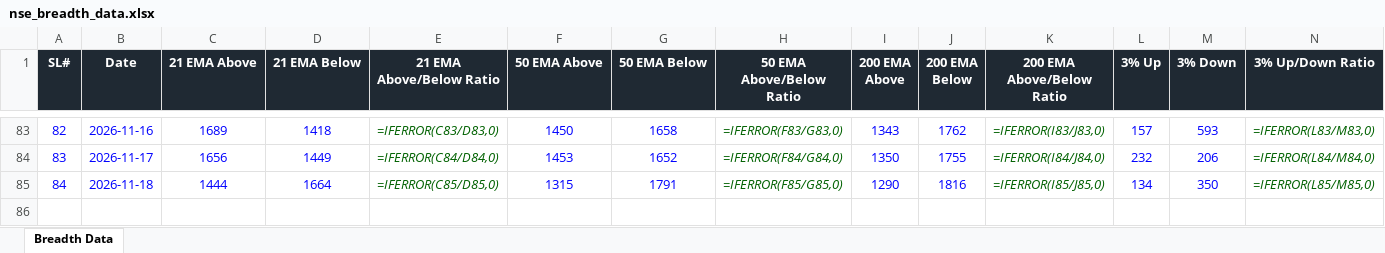
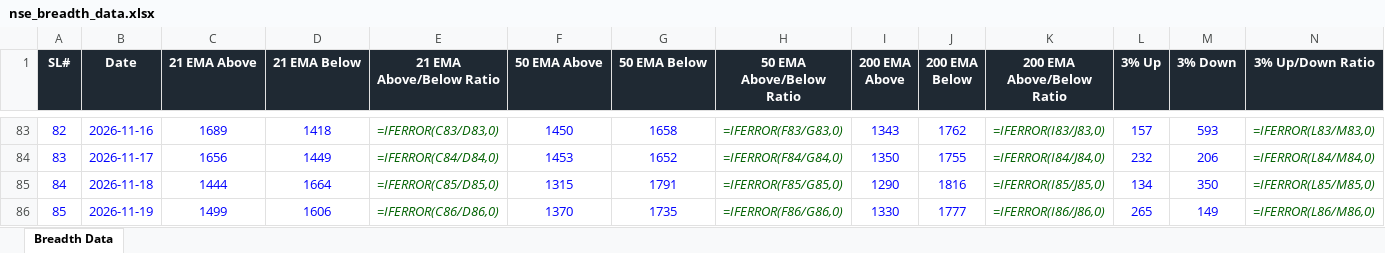
Before and after one commit to roopeshkp1987/MyTradingDashboard, an Excel workbook: data/nse_breadth_data.xlsx, sheet Breadth Data, drawn as a sheet; only a part is shown, gaps mark what is left out; values as stored, in another font and other column widths than the file's, no borders; formulas without a stored value are shown as written; rows hold the shown columns only; the diff names each change by its address in the sheet, - before the commit and + after, or states it on an @@ line.

```diff
--- a/data/nse_breadth_data.xlsx (sheet Breadth Data)
+++ b/data/nse_breadth_data.xlsx (sheet Breadth Data)
+row 86: 85 | 2026-11-19 | 1499 | 1606 | =IFERROR(C86/D86,0) | 1370 | 1735 | =IFERROR(F86/G86,0) | 1330 | 1777 | =IFERROR(I86/J86,0) | 265 | 149 | =IFERROR(L86/M86,0)
```
